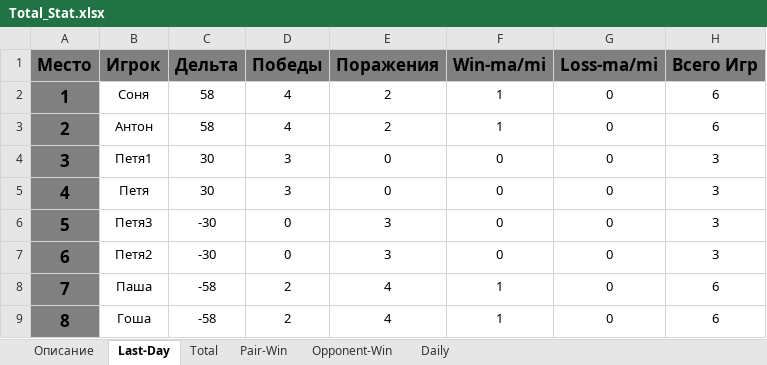
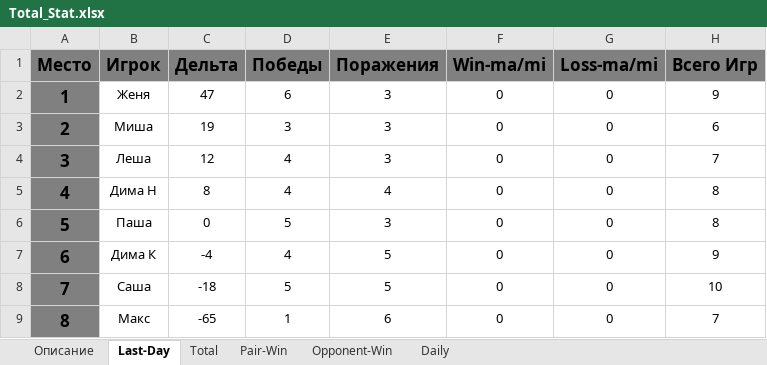
Before and after one commit to NovozhilovDmitriy/Badminton_Game, an Excel workbook: Total_Stat.xlsx, sheet Last-Day, drawn as a sheet; values as stored, in another font and other column widths than the file's, no borders; the diff names each change by its address in the sheet, - before the commit and + after, or states it on an @@ line.

```diff
--- a/Total_Stat.xlsx (sheet Last-Day)
+++ b/Total_Stat.xlsx (sheet Last-Day)
-B2 (Игрок): Соня
+B2 (Игрок): Женя
-C2 (Дельта): 58
+C2 (Дельта): 47
-D2 (Победы): 4
+D2 (Победы): 6
-E2:E3 (Поражения): 2
+E2:E3 (Поражения): 3
-F2:F3 (Win-ma/mi): 1
+F2:F3 (Win-ma/mi): 0
-H2 (Всего Игр): 6
+H2 (Всего Игр): 9
-B3 (Игрок): Антон
+B3 (Игрок): Миша
-C3 (Дельта): 58
+C3 (Дельта): 19
-D3 (Победы): 4
+D3 (Победы): 3
-B4 (Игрок): Петя1
+B4 (Игрок): Леша
-C4 (Дельта): 30
+C4 (Дельта): 12
-D4:D5 (Победы): 3
+D4:D5 (Победы): 4
-E4 (Поражения): 0
+E4 (Поражения): 3
-H4 (Всего Игр): 3
+H4 (Всего Игр): 7
-B5 (Игрок): Петя
+B5 (Игрок): Дима Н
-C5 (Дельта): 30
+C5 (Дельта): 8
-E5 (Поражения): 0
+E5 (Поражения): 4
-H5:H6 (Всего Игр): 3
+H5:H6 (Всего Игр): 8
-B6 (Игрок): Петя3
+B6 (Игрок): Паша
-C6 (Дельта): -30
+C6 (Дельта): 0
-D6 (Победы): 0
+D6 (Победы): 5
-B7 (Игрок): Петя2
+B7 (Игрок): Дима К
-C7 (Дельта): -30
+C7 (Дельта): -4
-D7 (Победы): 0
+D7 (Победы): 4
-E7 (Поражения): 3
+E7 (Поражения): 5
-H7 (Всего Игр): 3
+H7 (Всего Игр): 9
-B8 (Игрок): Паша
+B8 (Игрок): Саша
-C8 (Дельта): -58
+C8 (Дельта): -18
-D8 (Победы): 2
+D8 (Победы): 5
-E8 (Поражения): 4
+E8 (Поражения): 5
-F8:F9 (Win-ma/mi): 1
+F8:F9 (Win-ma/mi): 0
-H8 (Всего Игр): 6
+H8 (Всего Игр): 10
-B9 (Игрок): Гоша
+B9 (Игрок): Макс
-C9 (Дельта): -58
+C9 (Дельта): -65
-D9 (Победы): 2
+D9 (Победы): 1
-E9 (Поражения): 4
+E9 (Поражения): 6
-H9 (Всего Игр): 6
+H9 (Всего Игр): 7
```
Also changed, not shown: sheet Total, sheet Opponent-Win, sheet Pair-Win, sheet Daily, charts or pictures, 2Расстановки.xlsx, 4 other files.
